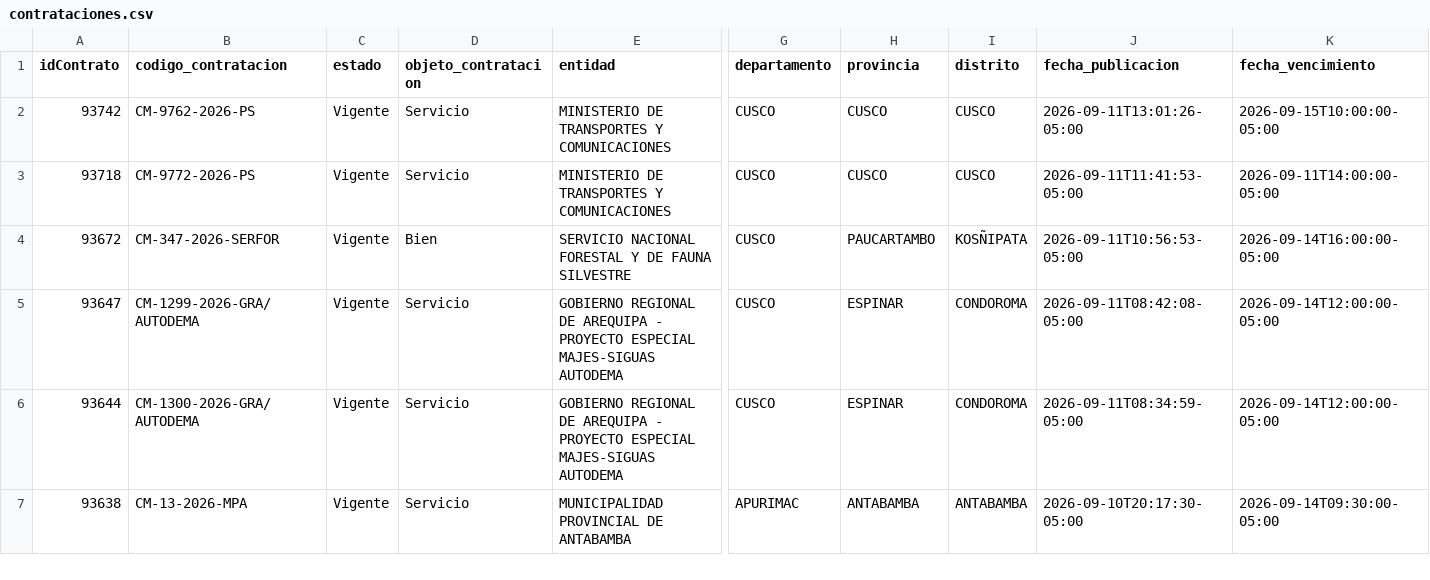
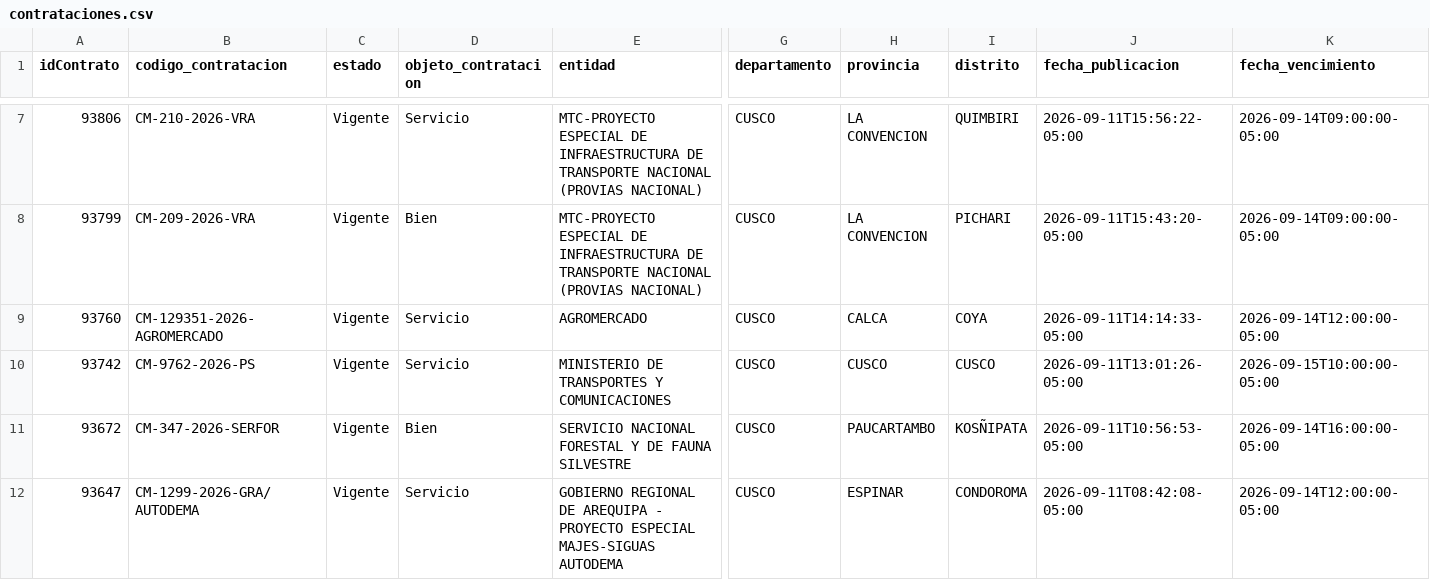
Before and after one commit to Natgato/monitor-seace-cusco, a CSV file: data/contrataciones.csv, drawn as a sheet; only a part is shown, gaps mark what is left out; the shorter side is filled out with more unchanged rows; removed rows and columns are numbered as before the commit, all else as after; rows hold the shown columns only; the diff covers the shown part only; the diff names each change by its address in the sheet, - before the commit and + after, or states it on an @@ line.

```diff
--- a/data/contrataciones.csv
+++ b/data/contrataciones.csv
+row 7: 93806 | CM-210-2026-VRA | Vigente | Servicio | MTC-PROYECTO ESPECIAL DE INFRAESTRUCTURA DE TRANSPORTE NACIONAL (PROVIAS NACIONAL) | CUSCO | LA CONVENCION | QUIMBIRI | 2026-09-11T15:56:22-05:00 | 2026-09-14T09:00:00-05:00
+row 8: 93799 | CM-209-2026-VRA | Vigente | Bien | MTC-PROYECTO ESPECIAL DE INFRAESTRUCTURA DE TRANSPORTE NACIONAL (PROVIAS NACIONAL) | CUSCO | LA CONVENCION | PICHARI | 2026-09-11T15:43:20-05:00 | 2026-09-14T09:00:00-05:00
+row 9: 93760 | CM-129351-2026-AGROMERCADO | Vigente | Servicio | AGROMERCADO | CUSCO | CALCA | COYA | 2026-09-11T14:14:33-05:00 | 2026-09-14T12:00:00-05:00
-row 3: 93718 | CM-9772-2026-PS | Vigente | Servicio | MINISTERIO DE TRANSPORTES Y COMUNICACIONES | CUSCO | CUSCO | CUSCO | 2026-09-11T11:41:53-05:00 | 2026-09-11T14:00:00-05:00
```
Also changed, not shown: 5 added rows and 2 removed rows elsewhere in this file, data/items.csv, 1 other file.
